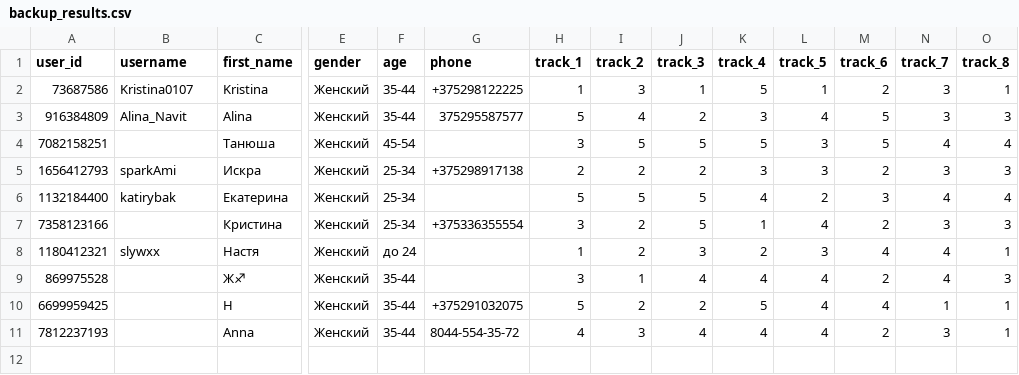
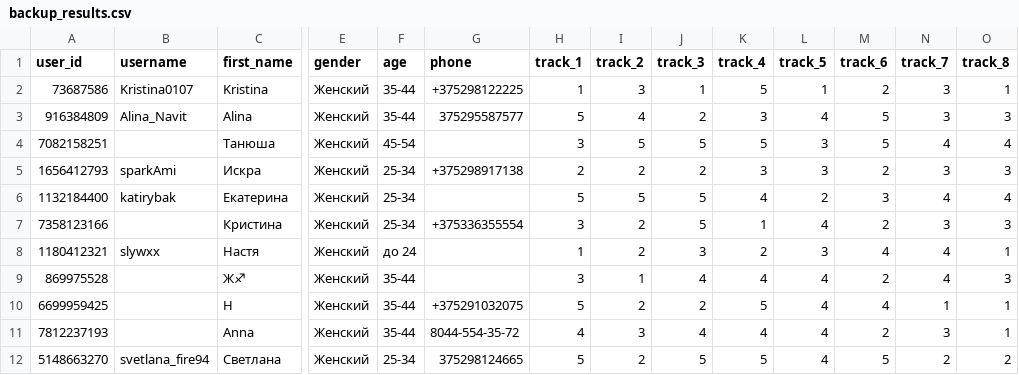
Before and after one commit to muzredmaksimov-dot/testmuzicbot_results, a CSV file: backup_results.csv, drawn as a sheet; only a part is shown, gaps mark what is left out; rows hold the shown columns only; the diff names each change by its address in the sheet, - before the commit and + after, or states it on an @@ line.

Commit message:
Buffer flush to GitHub

```diff
--- a/backup_results.csv
+++ b/backup_results.csv
+row 12: 5148663270 | svetlana_fire94 | Светлана | Женский | 25-34 | 375298124665 | 5 | 2 | 5 | 5 | 4 | 5 | 2 | 2
```
